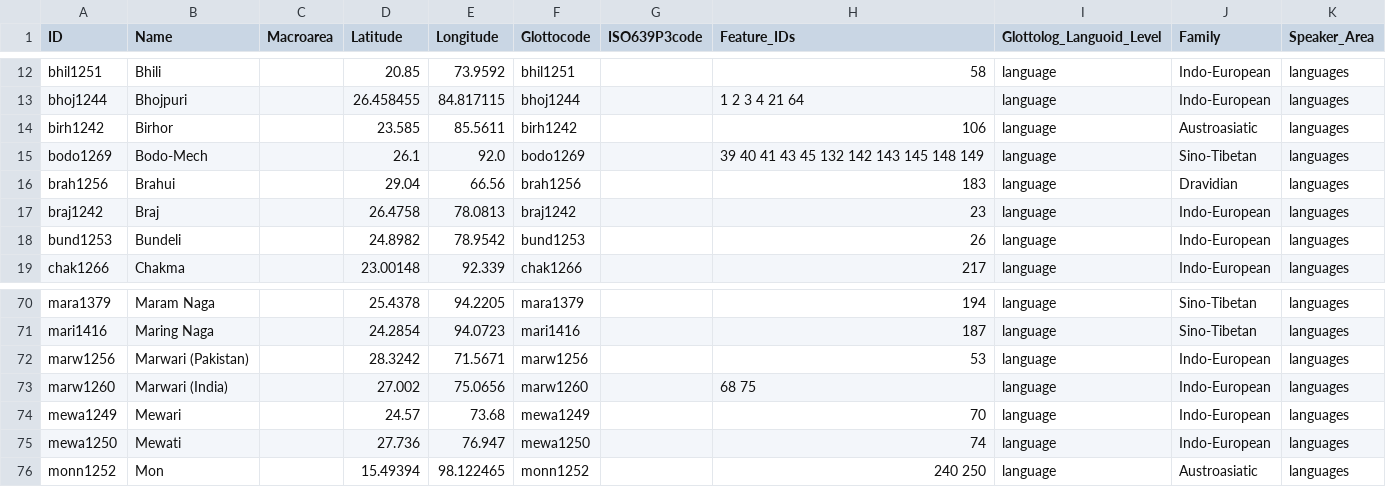
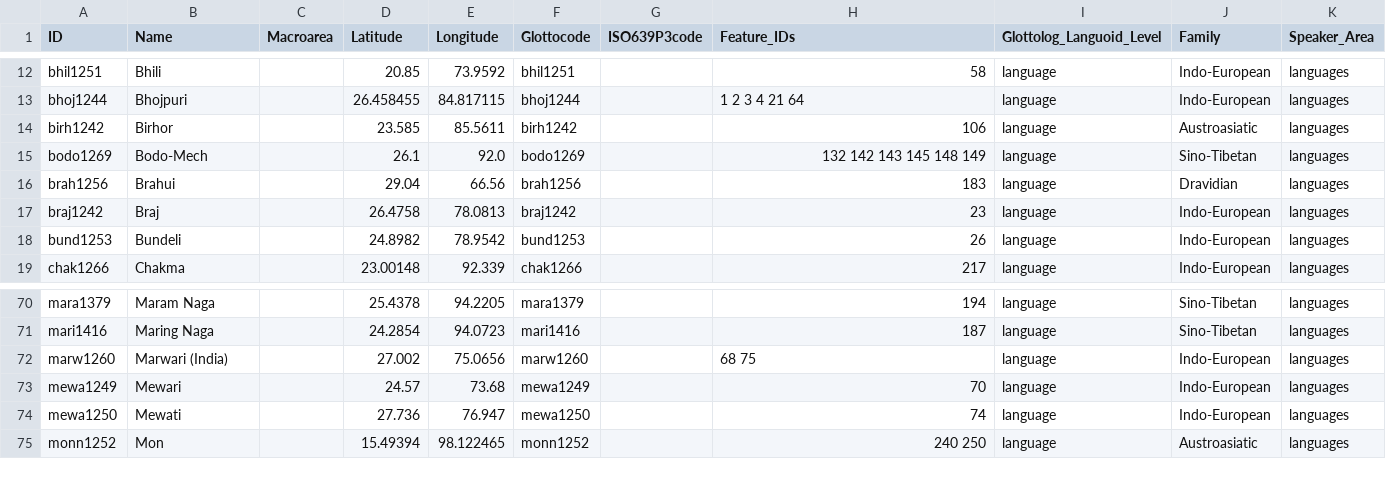
Before and after one commit to Glottography/grierson1903lsi, a CSV file: cldf/languages.csv, drawn as a sheet; only a part is shown, gaps mark what is left out.

Commit message:
some work on glottocodes

```diff
--- a/cldf/languages.csv
+++ b/cldf/languages.csv
@@ -14,3 +14,3 @@ bhoj1244,Bhojpuri,,26.458455,84.817115,bhoj1244,,1 2 3 4 21 64,language,Indo-Eur
 birh1242,Birhor,,23.585,85.5611,birh1242,,106,language,Austroasiatic,languages
-bodo1269,Bodo-Mech,,26.1,92.0,bodo1269,,39 40 41 43 45 132 142 143 145 148 149,language,Sino-Tibetan,languages
+bodo1269,Bodo-Mech,,26.1,92.0,bodo1269,,132 142 143 145 148 149,language,Sino-Tibetan,languages
 brah1256,Brahui,,29.04,66.56,brah1256,,183,language,Dravidian,languages
@@ -71,3 +71,2 @@ mara1379,Maram Naga,,25.4378,94.2205,mara1379,,194,language,Sino-Tibetan,languag
 mari1416,Maring Naga,,24.2854,94.0723,mari1416,,187,language,Sino-Tibetan,languages
-marw1256,Marwari (Pakistan),,28.3242,71.5671,marw1256,,53,language,Indo-European,languages
 marw1260,Marwari (India),,27.002,75.0656,marw1260,,68 75,language,Indo-European,languages
```
Also changed, not shown: cldf/contributions.csv, etc/dsalmaps.csv, 7 other files.
